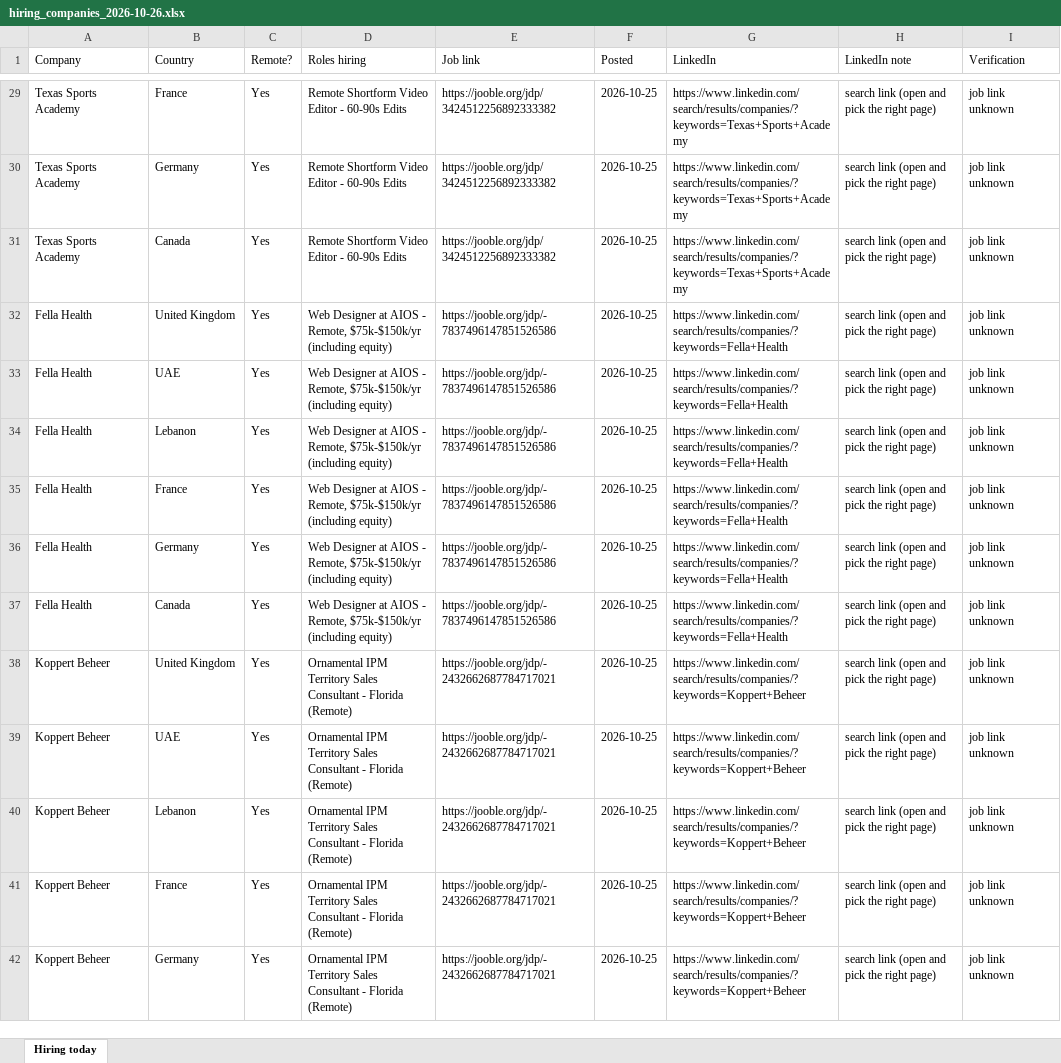
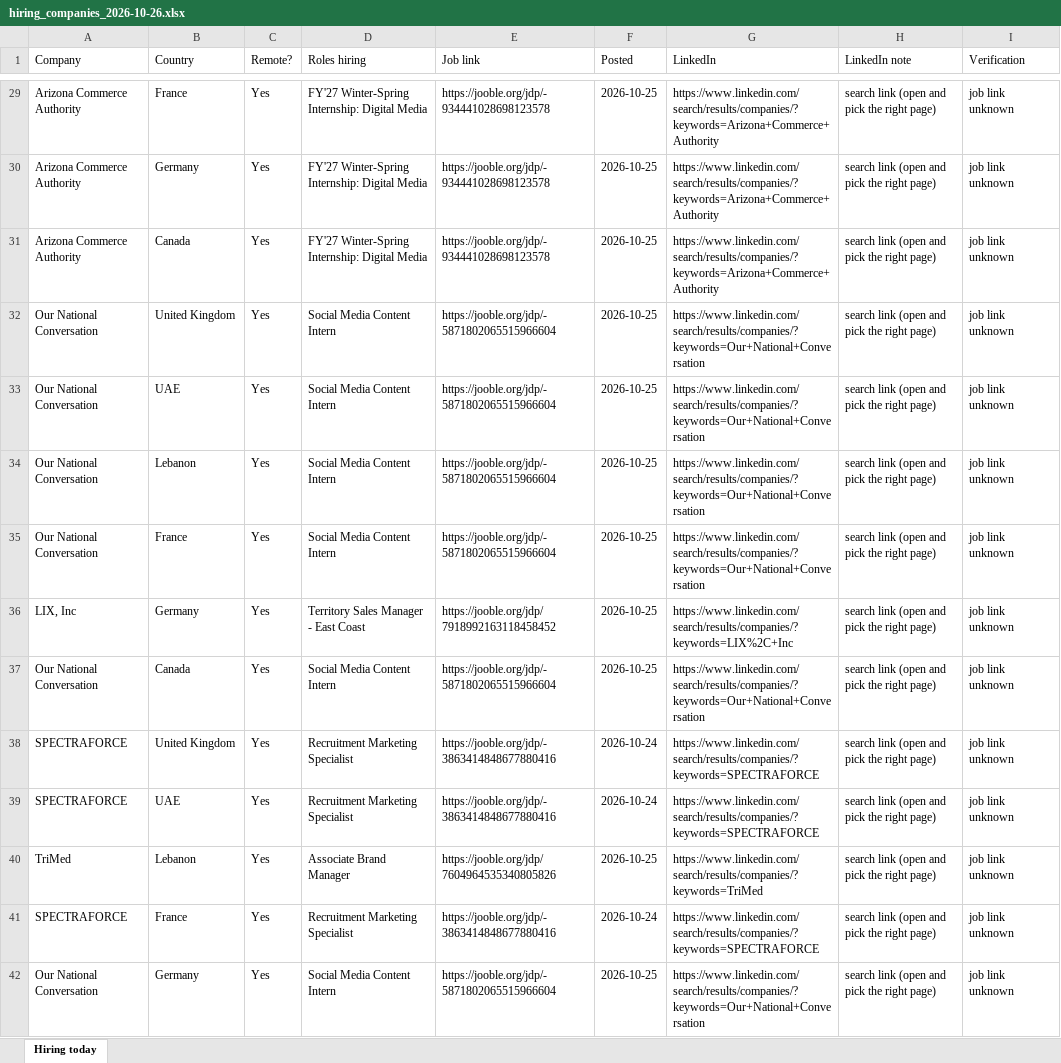
Before and after one commit to jameson-T/hiring-leads, an Excel workbook: hiring_companies_2026-10-26.xlsx, sheet Hiring today, drawn as a sheet; only a part is shown, gaps mark what is left out; values as stored, in another font and other column widths than the file's, no borders; the diff covers the shown part only; the diff names each change by its address in the sheet, - before the commit and + after, or states it on an @@ line.

Commit message:
Hiring leads 2026-10-26

```diff
--- a/hiring_companies_2026-10-26.xlsx (sheet Hiring today)
+++ b/hiring_companies_2026-10-26.xlsx (sheet Hiring today)
-A29:A31 (Company): Texas Sports Academy
+A29:A31 (Company): Arizona Commerce Authority
-D29:D31 (Roles hiring): Remote Shortform Video Editor - 60-90s Edits
+D29:D31 (Roles hiring): FY'27 Winter-Spring Internship: Digital Media
-E29:E31 (Job link): https://jooble.org/jdp/3424512256892333382
+E29:E31 (Job link): https://jooble.org/jdp/-934441028698123578
-G29:G31 (LinkedIn): https://www.linkedin.com/search/results/companies/?keywords=Texas+Sports+Academy
+G29:G31 (LinkedIn): https://www.linkedin.com/search/results/companies/?keywords=Arizona+Commerce+Authority
-A32:A35 (Company): Fella Health
+A32:A35 (Company): Our National Conversation
-D32:D35 (Roles hiring): Web Designer at AIOS - Remote, $75k-$150k/yr (including equity)
+D32:D35 (Roles hiring): Social Media Content Intern
-E32:E35 (Job link): https://jooble.org/jdp/-7837496147851526586
+E32:E35 (Job link): https://jooble.org/jdp/-5871802065515966604
-G32:G35 (LinkedIn): https://www.linkedin.com/search/results/companies/?keywords=Fella+Health
+G32:G35 (LinkedIn): https://www.linkedin.com/search/results/companies/?keywords=Our+National+Conversation
-A36 (Company): Fella Health
+A36 (Company): LIX, Inc
-D36 (Roles hiring): Web Designer at AIOS - Remote, $75k-$150k/yr (including equity)
+D36 (Roles hiring): Territory Sales Manager - East Coast
-E36 (Job link): https://jooble.org/jdp/-7837496147851526586
+E36 (Job link): https://jooble.org/jdp/7918992163118458452
-G36 (LinkedIn): https://www.linkedin.com/search/results/companies/?keywords=Fella+Health
+G36 (LinkedIn): https://www.linkedin.com/search/results/companies/?keywords=LIX%2C+Inc
-A37 (Company): Fella Health
+A37 (Company): Our National Conversation
-D37 (Roles hiring): Web Designer at AIOS - Remote, $75k-$150k/yr (including equity)
+D37 (Roles hiring): Social Media Content Intern
-E37 (Job link): https://jooble.org/jdp/-7837496147851526586
+E37 (Job link): https://jooble.org/jdp/-5871802065515966604
-G37 (LinkedIn): https://www.linkedin.com/search/results/companies/?keywords=Fella+Health
+G37 (LinkedIn): https://www.linkedin.com/search/results/companies/?keywords=Our+National+Conversation
-A38:A39 (Company): Koppert Beheer
+A38:A39 (Company): SPECTRAFORCE
-D38:D39 (Roles hiring): Ornamental IPM Territory Sales Consultant - Florida (Remote)
+D38:D39 (Roles hiring): Recruitment Marketing Specialist
-E38:E39 (Job link): https://jooble.org/jdp/-2432662687784717021
+E38:E39 (Job link): https://jooble.org/jdp/-3863414848677880416
-F38:F39 (Posted): 2026-10-25
+F38:F39 (Posted): 2026-10-24
-G38:G39 (LinkedIn): https://www.linkedin.com/search/results/companies/?keywords=Koppert+Beheer
+G38:G39 (LinkedIn): https://www.linkedin.com/search/results/companies/?keywords=SPECTRAFORCE
-A40 (Company): Koppert Beheer
+A40 (Company): TriMed
-D40 (Roles hiring): Ornamental IPM Territory Sales Consultant - Florida (Remote)
+D40 (Roles hiring): Associate Brand Manager
-E40 (Job link): https://jooble.org/jdp/-2432662687784717021
+E40 (Job link): https://jooble.org/jdp/7604964535340805826
-G40 (LinkedIn): https://www.linkedin.com/search/results/companies/?keywords=Koppert+Beheer
+G40 (LinkedIn): https://www.linkedin.com/search/results/companies/?keywords=TriMed
-A41 (Company): Koppert Beheer
+A41 (Company): SPECTRAFORCE
-D41 (Roles hiring): Ornamental IPM Territory Sales Consultant - Florida (Remote)
+D41 (Roles hiring): Recruitment Marketing Specialist
-E41 (Job link): https://jooble.org/jdp/-2432662687784717021
+E41 (Job link): https://jooble.org/jdp/-3863414848677880416
-F41 (Posted): 2026-10-25
+F41 (Posted): 2026-10-24
-G41 (LinkedIn): https://www.linkedin.com/search/results/companies/?keywords=Koppert+Beheer
+G41 (LinkedIn): https://www.linkedin.com/search/results/companies/?keywords=SPECTRAFORCE
-A42 (Company): Koppert Beheer
+A42 (Company): Our National Conversation
-D42 (Roles hiring): Ornamental IPM Territory Sales Consultant - Florida (Remote)
+D42 (Roles hiring): Social Media Content Intern
-E42 (Job link): https://jooble.org/jdp/-2432662687784717021
+E42 (Job link): https://jooble.org/jdp/-5871802065515966604
-G42 (LinkedIn): https://www.linkedin.com/search/results/companies/?keywords=Koppert+Beheer
+G42 (LinkedIn): https://www.linkedin.com/search/results/companies/?keywords=Our+National+Conversation
```
Also changed, not shown: 153 edited cells elsewhere in this sheet, 2 other files.
